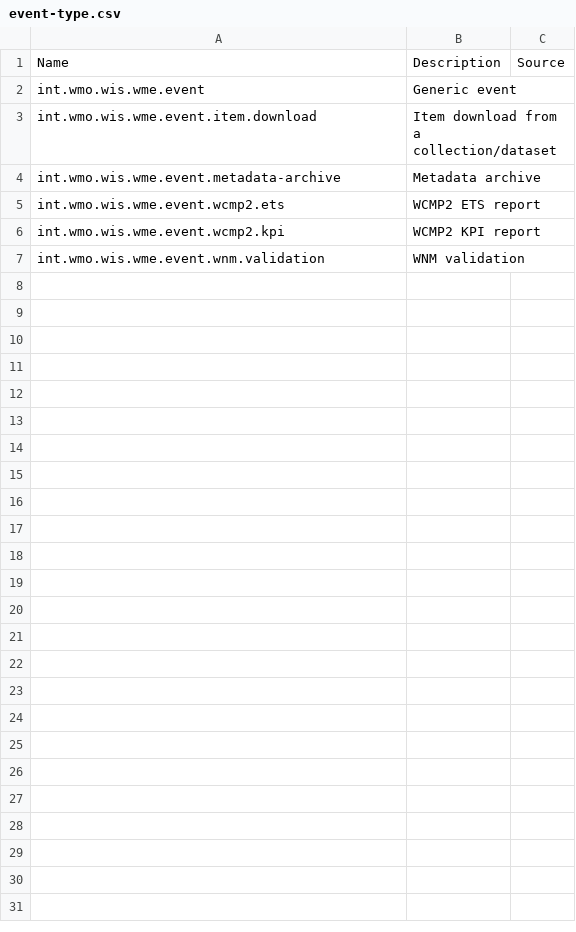
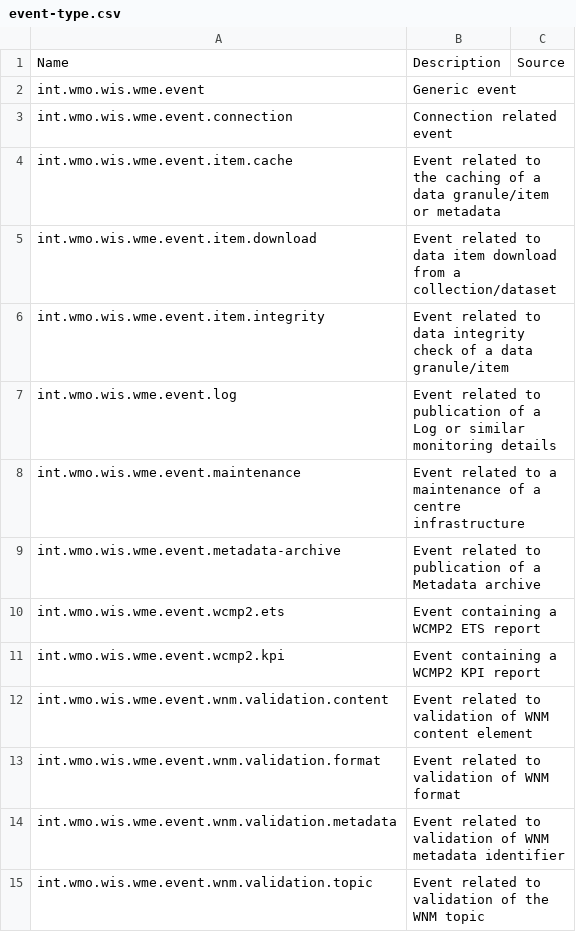
Before and after one commit to wmo-im/wis2-monitoring-events-codelists, a CSV file: codelists/event-type.csv, drawn as a sheet.

Commit message:
Merge pull request #1 from wmo-im/2026-06-brasilia
update event types

```diff
--- a/codelists/event-type.csv
+++ b/codelists/event-type.csv
@@ -2,6 +2,14 @@ Name,Description,Source
 int.wmo.wis.wme.event,Generic event,
-int.wmo.wis.wme.event.item.download,Item download from a collection/dataset,
-int.wmo.wis.wme.event.metadata-archive,Metadata archive,
-int.wmo.wis.wme.event.wcmp2.ets,WCMP2 ETS report,
-int.wmo.wis.wme.event.wcmp2.kpi,WCMP2 KPI report,
-int.wmo.wis.wme.event.wnm.validation,WNM validation,
+int.wmo.wis.wme.event.connection,Connection related event,
+int.wmo.wis.wme.event.item.cache,Event related to the caching of a data granule/item or metadata,
+int.wmo.wis.wme.event.item.download,Event related to data item download from a collection/dataset,
+int.wmo.wis.wme.event.item.integrity,Event related to data integrity check of a data granule/item,
+int.wmo.wis.wme.event.log,Event related to publication of a Log or similar monitoring details,
+int.wmo.wis.wme.event.maintenance,Event related to a maintenance of a centre infrastructure,
+int.wmo.wis.wme.event.metadata-archive,Event related to publication of a Metadata archive,
+int.wmo.wis.wme.event.wcmp2.ets,Event containing a WCMP2 ETS report,
+int.wmo.wis.wme.event.wcmp2.kpi,Event containing a WCMP2 KPI report,
+int.wmo.wis.wme.event.wnm.validation.content,Event related to validation of WNM content element,
+int.wmo.wis.wme.event.wnm.validation.format,Event related to validation of WNM format,
+int.wmo.wis.wme.event.wnm.validation.metadata,Event related to validation of WNM metadata identifier,
+int.wmo.wis.wme.event.wnm.validation.topic,Event related to validation of the WNM topic,
```
